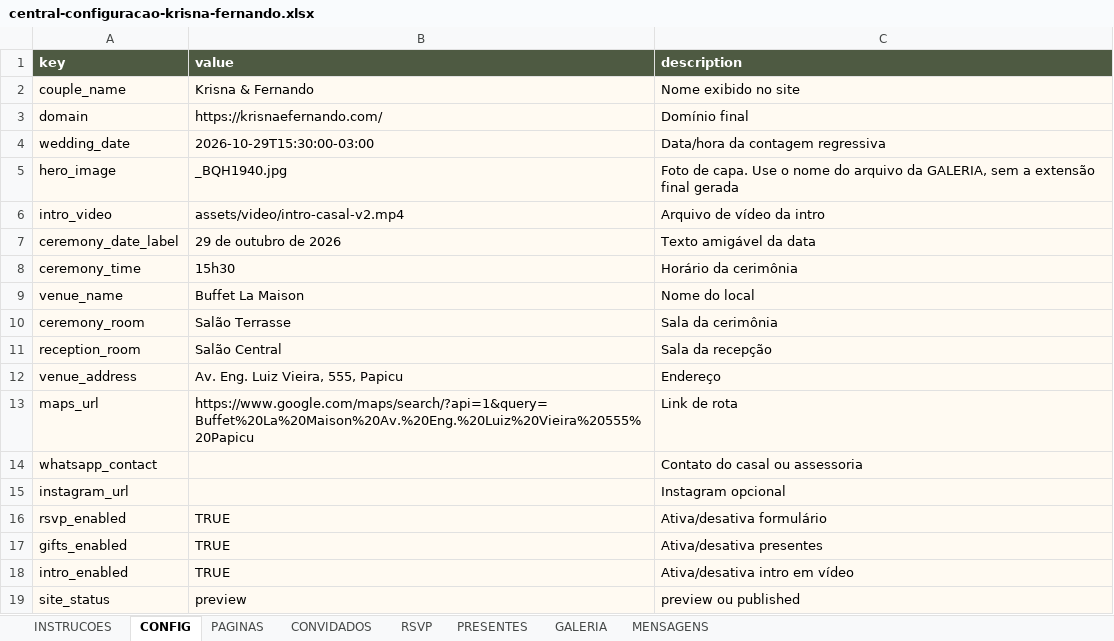
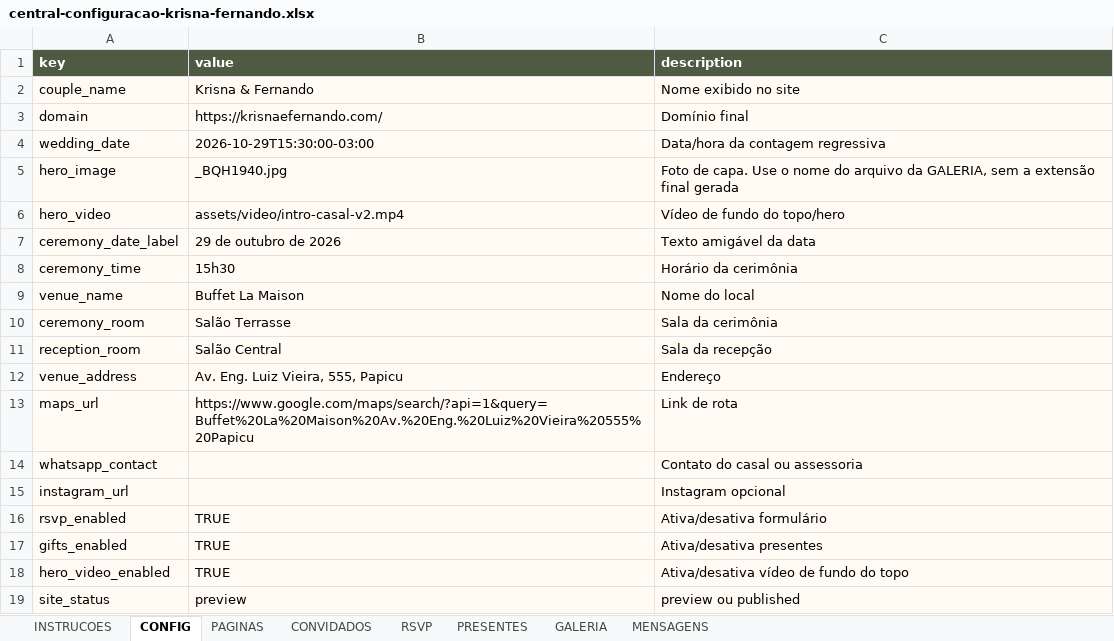
Before and after one commit to fernandooamorim-bot/kef, an Excel workbook: outputs/central-configuracao-krisna-fernando.xlsx, sheet CONFIG, drawn as a sheet; values as stored, in another font and other column widths than the file's, no borders; the diff names each change by its address in the sheet, - before the commit and + after, or states it on an @@ line.

Commit message:
Move video para hero e refina loader

```diff
--- a/outputs/central-configuracao-krisna-fernando.xlsx (sheet CONFIG)
+++ b/outputs/central-configuracao-krisna-fernando.xlsx (sheet CONFIG)
-A6 (key): intro_video
+A6 (key): hero_video
-C6 (description): Arquivo de vídeo da intro
+C6 (description): Vídeo de fundo do topo/hero
-A18 (key): intro_enabled
+A18 (key): hero_video_enabled
-C18 (description): Ativa/desativa intro em vídeo
+C18 (description): Ativa/desativa vídeo de fundo do topo
```
Also changed, not shown: 11 other files.
